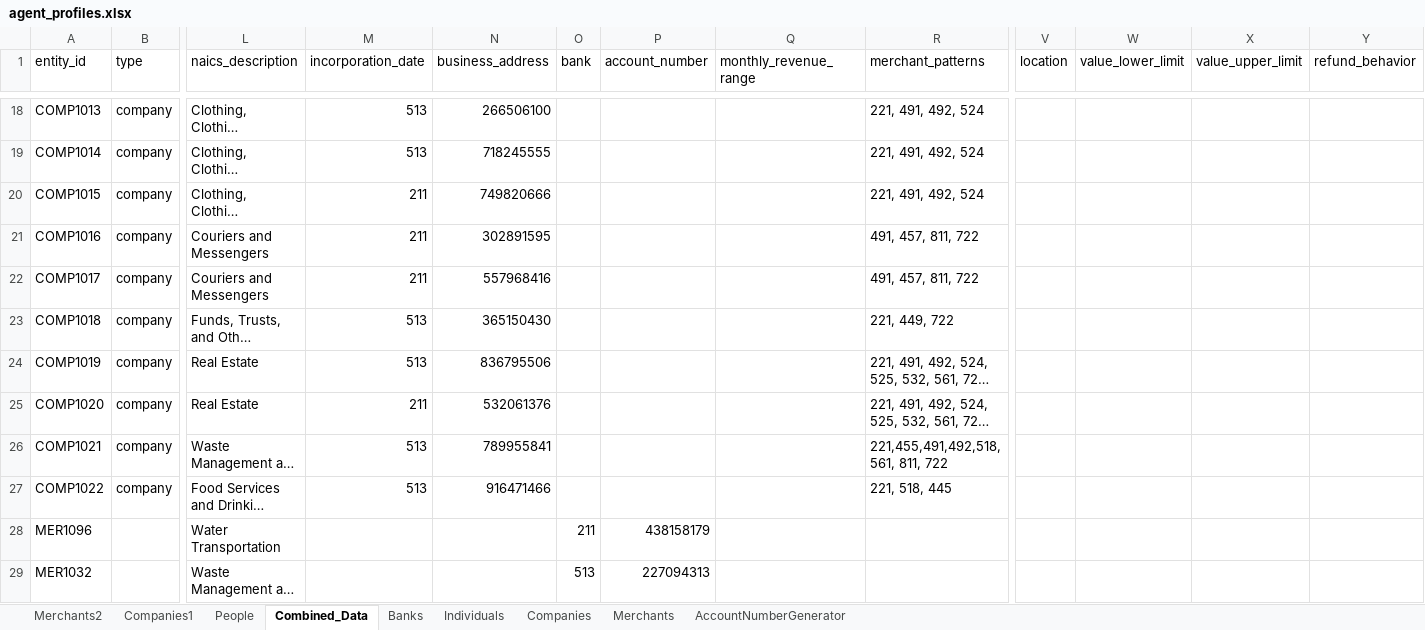
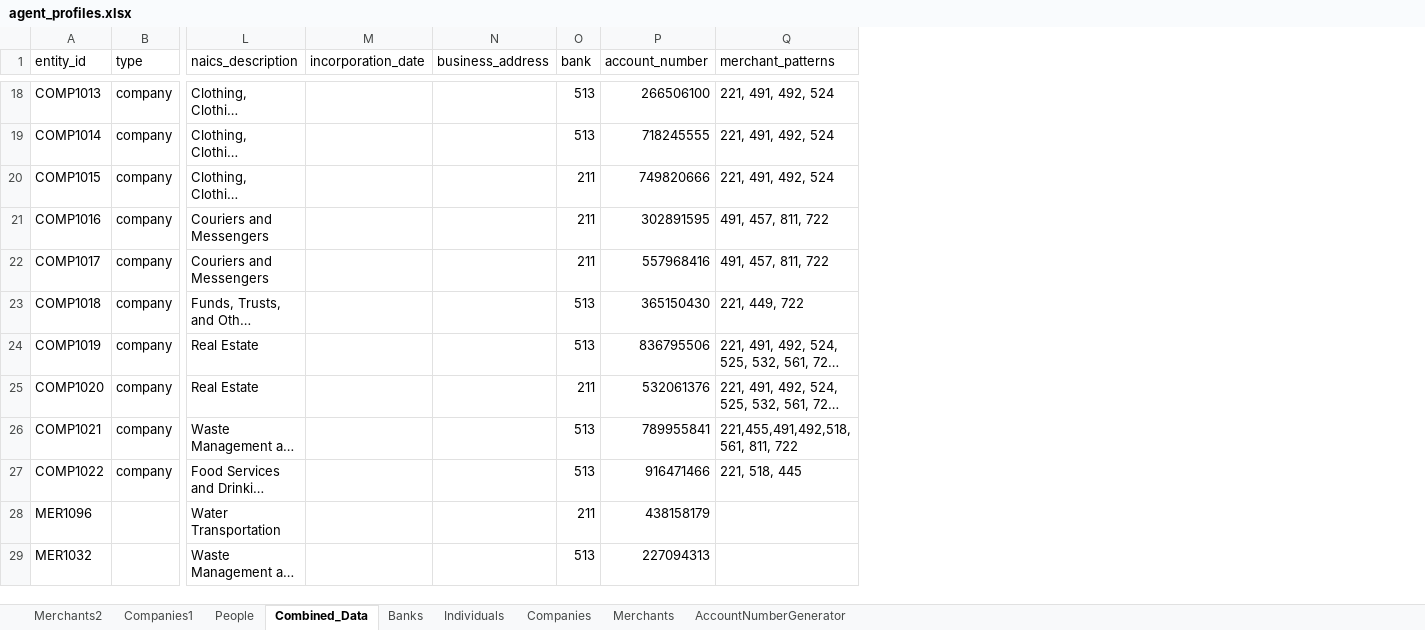
Before and after one commit to rslasater/Synthetic_Modeling, an Excel workbook: agents/agent_profiles.xlsx, sheet Combined_Data, drawn as a sheet; only a part is shown, gaps mark what is left out; long unchanged cells end in …; values as stored, in another font and other column widths than the file's, no borders; table styles not drawn; the diff covers the shown part only; the diff names each change by its address in the sheet, - before the commit and + after, or states it on an @@ line.

```diff
--- a/agents/agent_profiles.xlsx (sheet Combined_Data)
+++ b/agents/agent_profiles.xlsx (sheet Combined_Data)
-column Q (monthly_revenue_range), empty
-column V (location), empty
-column W (value_lower_limit), empty
-column X (value_upper_limit), empty
-column Y (refund_behavior), empty
-M18:M19 (incorporation_date): 513
+M18:M19 (incorporation_date): (empty)
-N18 (business_address): 266506100
+N18 (business_address): (empty)
-O18:O19 (bank): (empty)
+O18:O19 (bank): 513
-P18 (account_number): (empty)
+P18 (account_number): 266506100
-N19 (business_address): 718245555
+N19 (business_address): (empty)
-P19 (account_number): (empty)
+P19 (account_number): 718245555
-M20:M22 (incorporation_date): 211
+M20:M22 (incorporation_date): (empty)
-N20 (business_address): 749820666
+N20 (business_address): (empty)
-O20:O22 (bank): (empty)
+O20:O22 (bank): 211
-P20 (account_number): (empty)
+P20 (account_number): 749820666
-N21 (business_address): 302891595
+N21 (business_address): (empty)
-P21 (account_number): (empty)
+P21 (account_number): 302891595
-N22 (business_address): 557968416
+N22 (business_address): (empty)
-P22 (account_number): (empty)
+P22 (account_number): 557968416
-M23:M24 (incorporation_date): 513
+M23:M24 (incorporation_date): (empty)
-N23 (business_address): 365150430
+N23 (business_address): (empty)
-O23:O24 (bank): (empty)
+O23:O24 (bank): 513
-P23 (account_number): (empty)
+P23 (account_number): 365150430
-N24 (business_address): 836795506
+N24 (business_address): (empty)
-P24 (account_number): (empty)
+P24 (account_number): 836795506
-M25 (incorporation_date): 211
+M25 (incorporation_date): (empty)
-N25 (business_address): 532061376
+N25 (business_address): (empty)
-O25 (bank): (empty)
+O25 (bank): 211
-P25 (account_number): (empty)
+P25 (account_number): 532061376
-M26:M27 (incorporation_date): 513
+M26:M27 (incorporation_date): (empty)
-N26 (business_address): 789955841
+N26 (business_address): (empty)
-O26:O27 (bank): (empty)
+O26:O27 (bank): 513
-P26 (account_number): (empty)
+P26 (account_number): 789955841
-N27 (business_address): 916471466
+N27 (business_address): (empty)
-P27 (account_number): (empty)
+P27 (account_number): 916471466
```
Also changed, not shown: 26 edited cells elsewhere in this sheet.
